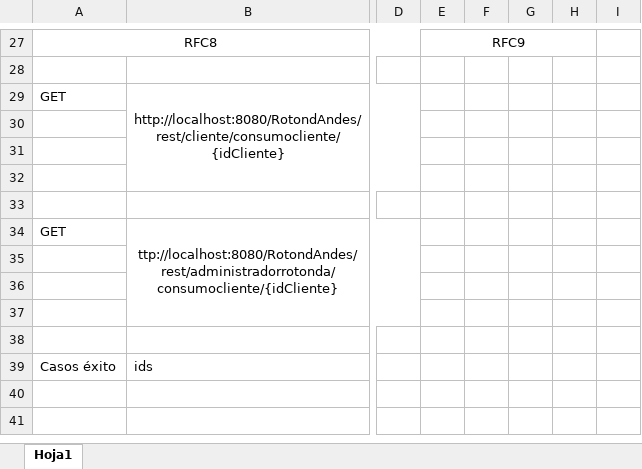
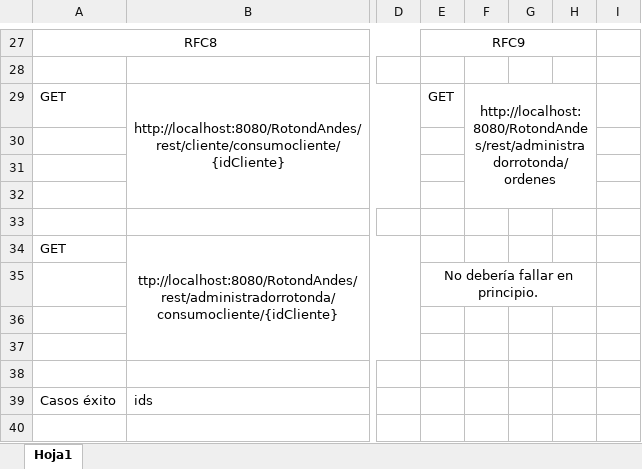
Before and after one commit to cgchavarro/Iteracion_3, an Excel workbook: docs/Ejemplos fallos, existos pruebas requerimientos..xlsx, sheet Hoja1, drawn as a sheet; only a part is shown, gaps mark what is left out; the shorter side is filled out with more unchanged rows; values as stored, in another font and other column widths than the file's, no borders; the diff names each change by its address in the sheet, - before the commit and + after, or states it on an @@ line.

```diff
--- a/docs/Ejemplos fallos, existos pruebas requerimientos..xlsx (sheet Hoja1)
+++ b/docs/Ejemplos fallos, existos pruebas requerimientos..xlsx (sheet Hoja1)
-E29: (empty)
+E29: GET
-F29: (empty)
+F29: http://localhost:8080/RotondAndes/rest/administradorrotonda/ordenes
+F29:H32 merged
-E35: (empty)
+E35: No debería fallar en principio.
+E35:H35 merged
```
Also changed, not shown: 7 other files.
